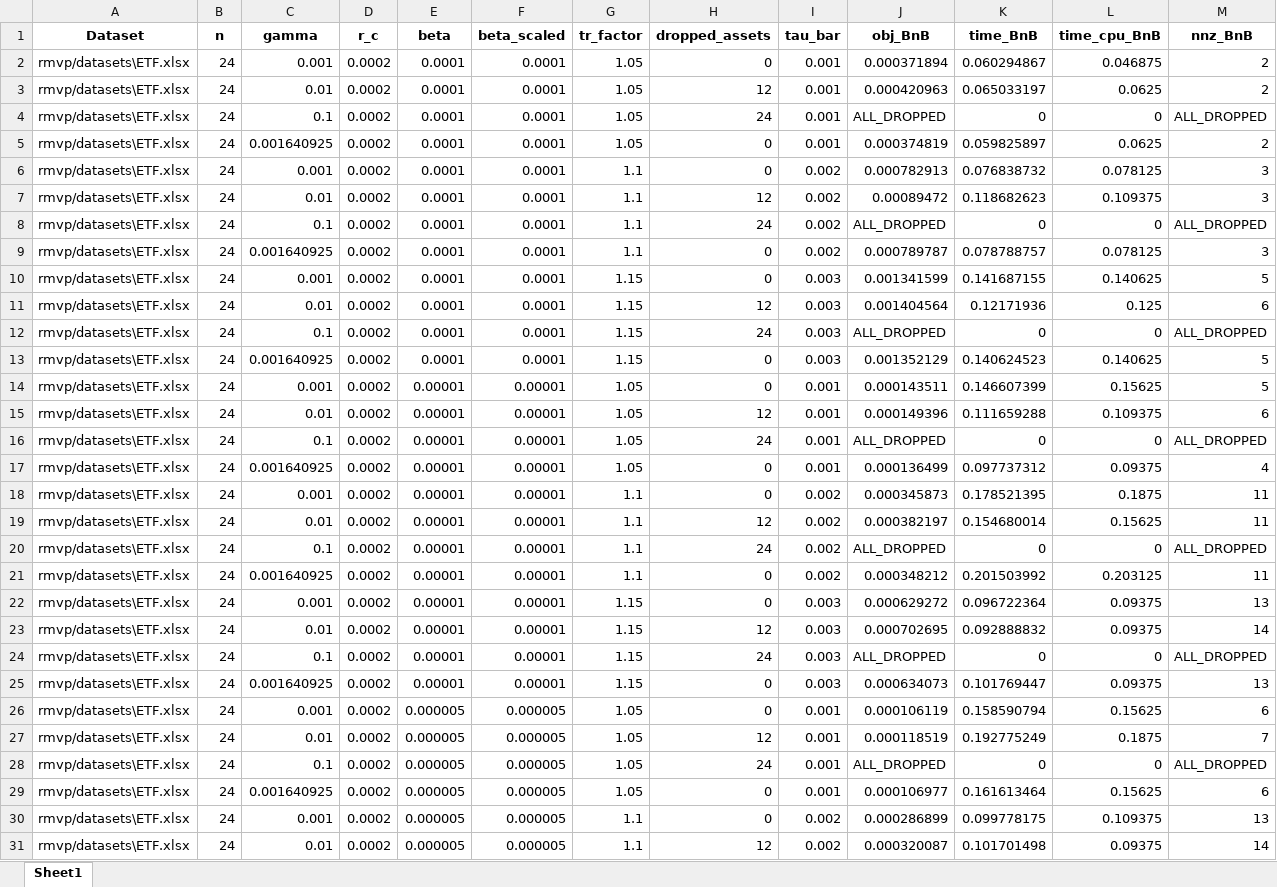
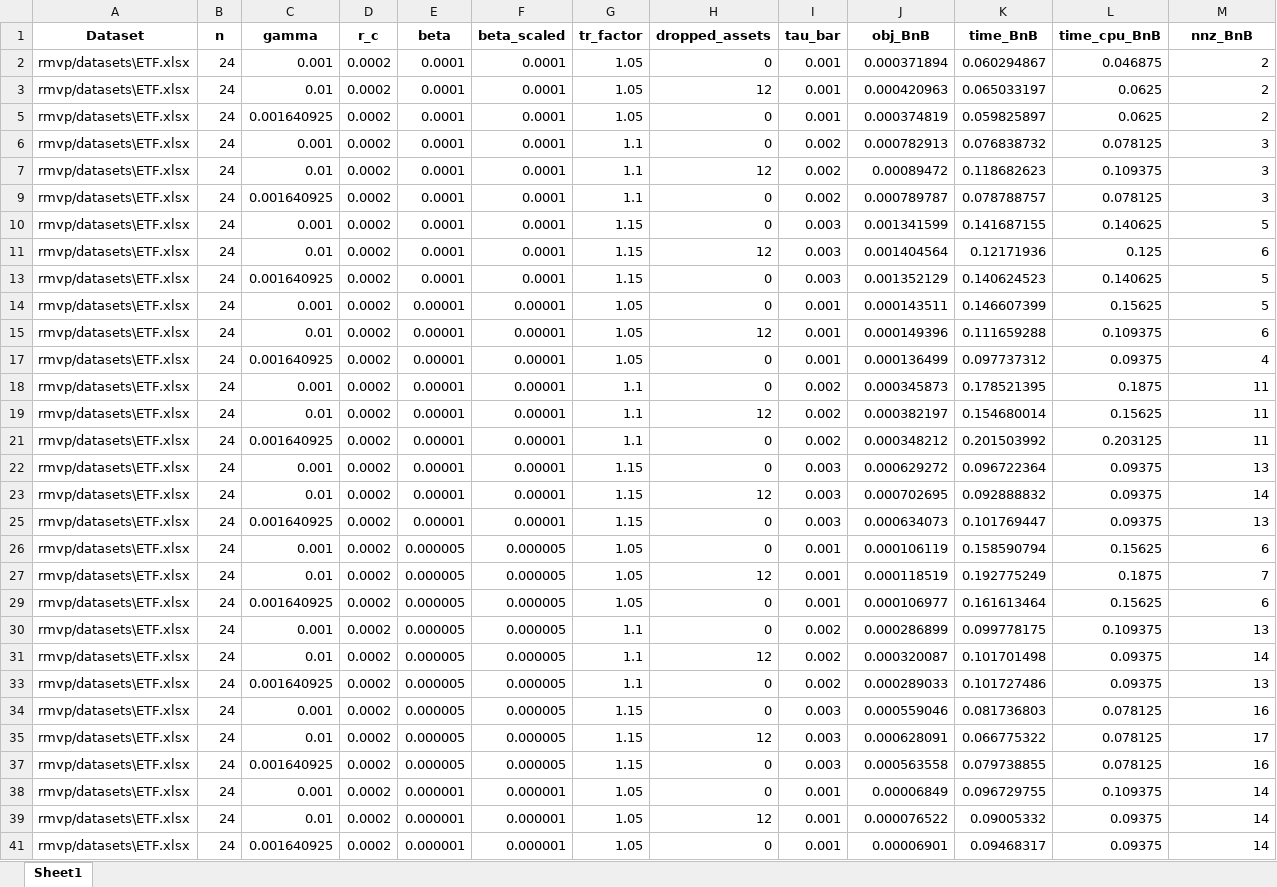
Before and after one commit to ecyayla/robust-mean-variance-portfolio-optimization, an Excel workbook: rmvp1_experiment_results_2026-01-12_22-09.xlsx, sheet Sheet1, drawn as a sheet; only a part is shown; the shorter side is filled out with more unchanged rows; values as stored, in another font and other column widths than the file's, no borders; rows hold the shown columns only; the diff covers the shown part only; the diff names each change by its address in the sheet, - before the commit and + after, or states it on an @@ line.

```diff
--- a/rmvp1_experiment_results_2026-01-12_22-09.xlsx (sheet Sheet1)
+++ b/rmvp1_experiment_results_2026-01-12_22-09.xlsx (sheet Sheet1)
@@ row 4 hidden: rmvp/datasets\ETF.xlsx | 24 | 0.1 | 0.0002 | 0.0001 | 0.0001 | 1.05 | 24 | 0.001 | ALL_DROPPED | 0 | 0 | ALL_DROPPED @@
@@ row 8 hidden: rmvp/datasets\ETF.xlsx | 24 | 0.1 | 0.0002 | 0.0001 | 0.0001 | 1.1 | 24 | 0.002 | ALL_DROPPED | 0 | 0 | ALL_DROPPED @@
@@ row 12 hidden: rmvp/datasets\ETF.xlsx | 24 | 0.1 | 0.0002 | 0.0001 | 0.0001 | 1.15 | 24 | 0.003 | ALL_DROPPED | 0 | 0 | ALL_DROPPED @@
@@ row 16 hidden: rmvp/datasets\ETF.xlsx | 24 | 0.1 | 0.0002 | 0.00001 | 0.00001 | 1.05 | 24 | 0.001 | ALL_DROPPED | 0 | 0 | ALL_DROPPED @@
@@ row 20 hidden: rmvp/datasets\ETF.xlsx | 24 | 0.1 | 0.0002 | 0.00001 | 0.00001 | 1.1 | 24 | 0.002 | ALL_DROPPED | 0 | 0 | ALL_DROPPED @@
@@ row 24 hidden: rmvp/datasets\ETF.xlsx | 24 | 0.1 | 0.0002 | 0.00001 | 0.00001 | 1.15 | 24 | 0.003 | ALL_DROPPED | 0 | 0 | ALL_DROPPED @@
@@ row 28 hidden: rmvp/datasets\ETF.xlsx | 24 | 0.1 | 0.0002 | 0.000005 | 0.000005 | 1.05 | 24 | 0.001 | ALL_DROPPED | 0 | 0 | ALL_DROPPED @@
```
Also changed, not shown: 41 hidden or unhidden rows elsewhere in this sheet, rmvp2_experiment_results_2026-01-12_23-00.xlsx, 6 other files.
